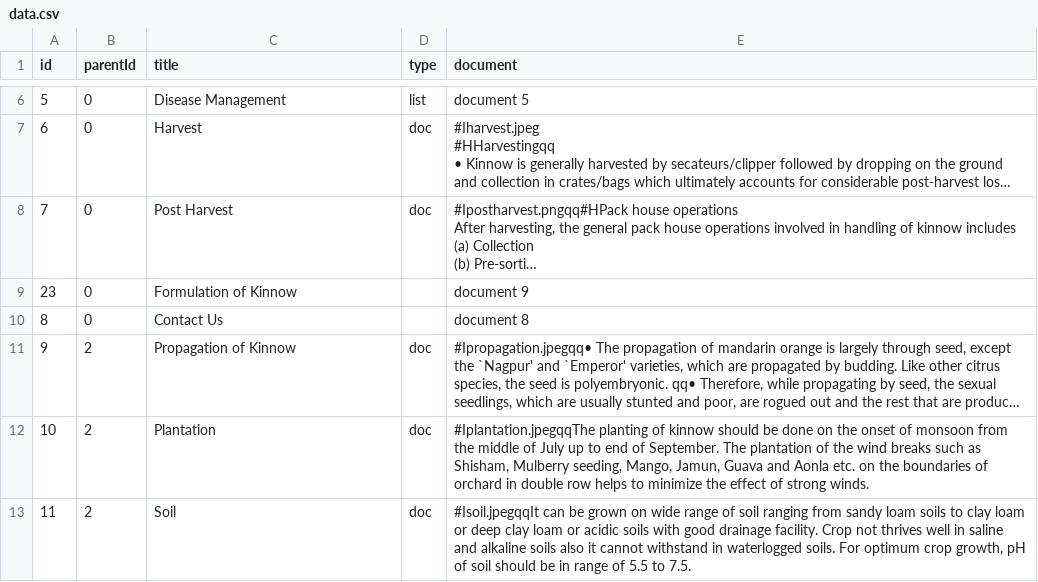
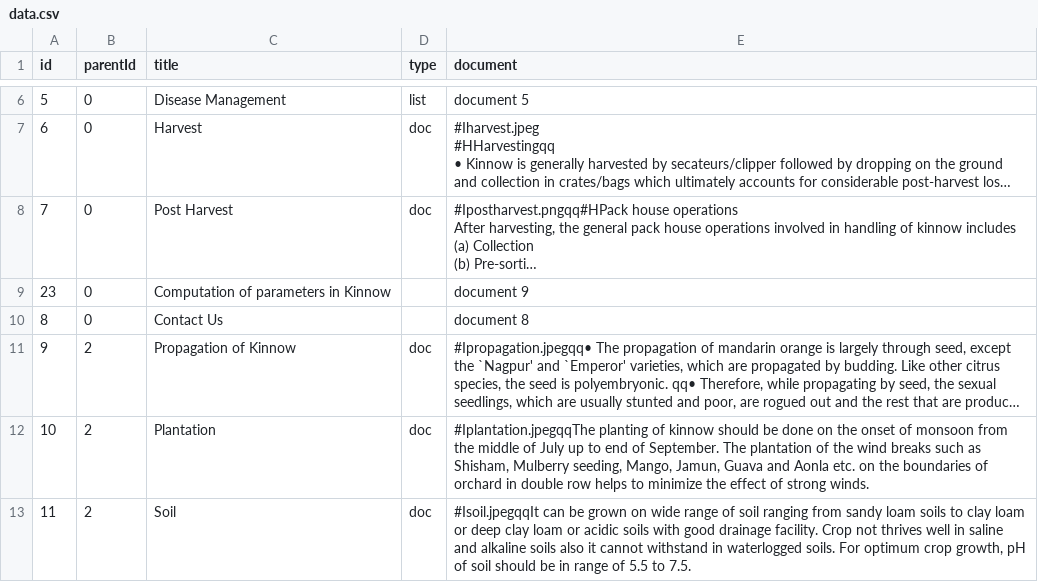
Before and after one commit to ranjan20000516/agriculture, a CSV file: app/src/main/assets/data.csv, drawn as a sheet; only a part is shown, gaps mark what is left out; long unchanged cells end in …; the diff names each change by its address in the sheet, - before the commit and + after, or states it on an @@ line.

```diff
--- a/app/src/main/assets/data.csv
+++ b/app/src/main/assets/data.csv
-C9 (title): Formulation of Kinnow
+C9 (title): Computation of parameters in Kinnow
```
Also changed, not shown: 3 other files.
